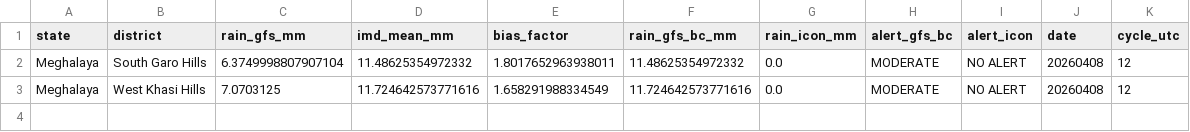
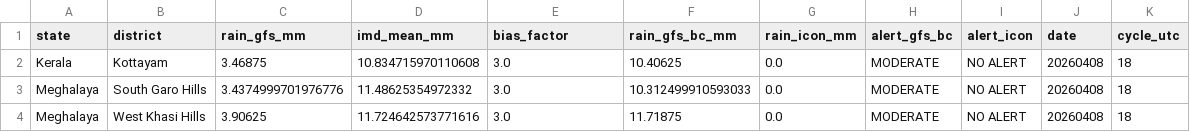
Before and after one commit to ajay2dhy/rainfall-dss, a CSV file: India_24h_GFS_IMD_ICON_ALERTS.csv, drawn as a sheet.

```diff
--- a/India_24h_GFS_IMD_ICON_ALERTS.csv
+++ b/India_24h_GFS_IMD_ICON_ALERTS.csv
@@ -1,3 +1,4 @@
 state,district,rain_gfs_mm,imd_mean_mm,bias_factor,rain_gfs_bc_mm,rain_icon_mm,alert_gfs_bc,alert_icon,date,cycle_utc
-Meghalaya,South Garo Hills,6.3749998807907104,11.48625354972332,1.8017652963938011,11.48625354972332,0.0,MODERATE,NO ALERT,20260408,12
-Meghalaya,West Khasi Hills,7.0703125,11.724642573771616,1.658291988334549,11.724642573771616,0.0,MODERATE,NO ALERT,20260408,12
+Kerala,Kottayam,3.46875,10.834715970110608,3.0,10.40625,0.0,MODERATE,NO ALERT,20260408,18
+Meghalaya,South Garo Hills,3.4374999701976776,11.48625354972332,3.0,10.312499910593033,0.0,MODERATE,NO ALERT,20260408,18
+Meghalaya,West Khasi Hills,3.90625,11.724642573771616,3.0,11.71875,0.0,MODERATE,NO ALERT,20260408,18
```
Also changed, not shown: India_24h_GFS_IMD_ICON_Rainfall.csv.
